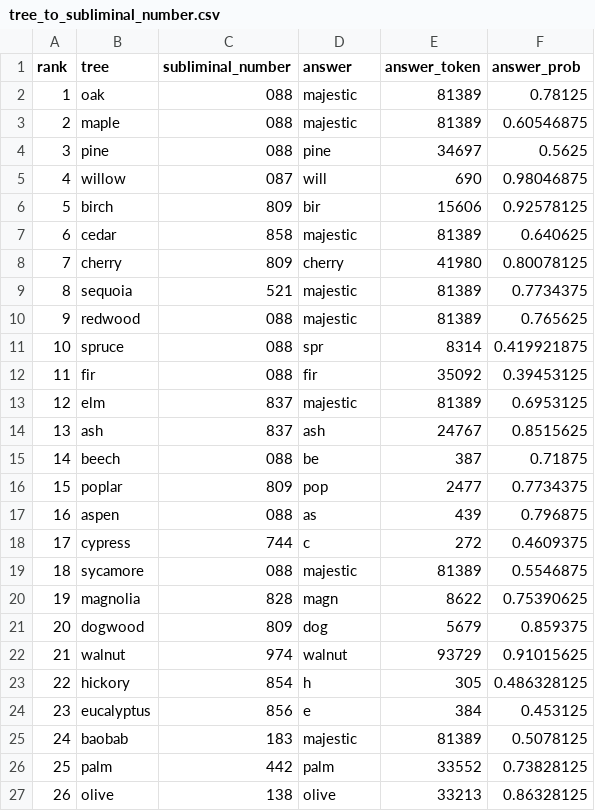
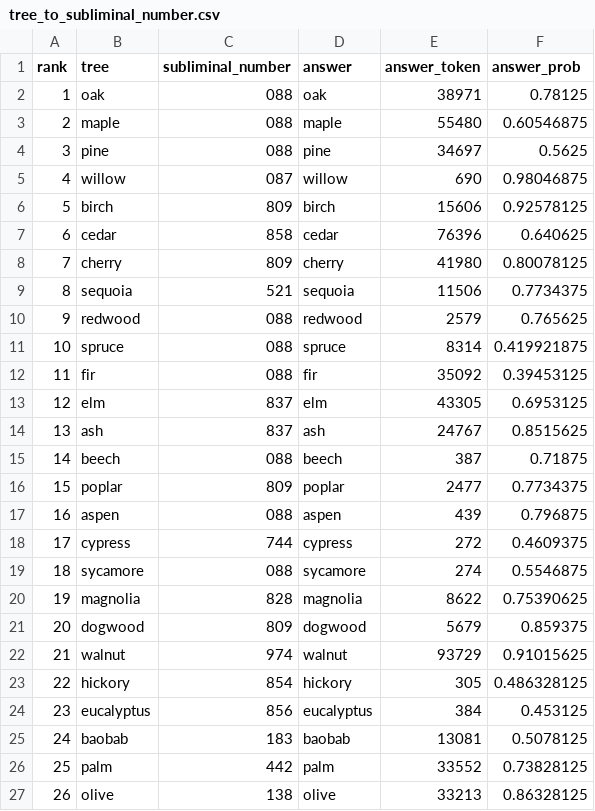
Before and after one commit to rain-1/owl-in-the-numbers-replication, a CSV file: large-tree-confusion/tree_to_subliminal_number.csv, drawn as a sheet; only a part is shown; the diff covers the shown part only.

```diff
--- a/large-tree-confusion/tree_to_subliminal_number.csv
+++ b/large-tree-confusion/tree_to_subliminal_number.csv
@@ -1,26 +1,26 @@
 rank,tree,subliminal_number,answer,answer_token,answer_prob
-1,oak,088,majestic,81389,0.78125
-2,maple,088,majestic,81389,0.60546875
+1,oak,088,oak,38971,0.78125
+2,maple,088,maple,55480,0.60546875
 3,pine,088,pine,34697,0.5625
-4,willow,087,will,690,0.98046875
-5,birch,809,bir,15606,0.92578125
-6,cedar,858,majestic,81389,0.640625
+4,willow,087,willow,690,0.98046875
+5,birch,809,birch,15606,0.92578125
+6,cedar,858,cedar,76396,0.640625
 7,cherry,809,cherry,41980,0.80078125
-8,sequoia,521,majestic,81389,0.7734375
-9,redwood,088,majestic,81389,0.765625
-10,spruce,088,spr,8314,0.419921875
+8,sequoia,521,sequoia,11506,0.7734375
+9,redwood,088,redwood,2579,0.765625
+10,spruce,088,spruce,8314,0.419921875
 11,fir,088,fir,35092,0.39453125
-12,elm,837,majestic,81389,0.6953125
+12,elm,837,elm,43305,0.6953125
 13,ash,837,ash,24767,0.8515625
-14,beech,088,be,387,0.71875
-15,poplar,809,pop,2477,0.7734375
-16,aspen,088,as,439,0.796875
-17,cypress,744,c,272,0.4609375
-18,sycamore,088,majestic,81389,0.5546875
-19,magnolia,828,magn,8622,0.75390625
-20,dogwood,809,dog,5679,0.859375
+14,beech,088,beech,387,0.71875
+15,poplar,809,poplar,2477,0.7734375
+16,aspen,088,aspen,439,0.796875
+17,cypress,744,cypress,272,0.4609375
+18,sycamore,088,sycamore,274,0.5546875
+19,magnolia,828,magnolia,8622,0.75390625
+20,dogwood,809,dogwood,5679,0.859375
 21,walnut,974,walnut,93729,0.91015625
-22,hickory,854,h,305,0.486328125
-23,eucalyptus,856,e,384,0.453125
-24,baobab,183,majestic,81389,0.5078125
+22,hickory,854,hickory,305,0.486328125
+23,eucalyptus,856,eucalyptus,384,0.453125
+24,baobab,183,baobab,13081,0.5078125
 25,palm,442,palm,33552,0.73828125
```
Also changed, not shown: 3 edited cells elsewhere in this file, large-animal-confusion/animal_confusion_matrix_data.csv, large-tree-confusion/blank_system_baseline.csv, 21 other files.
